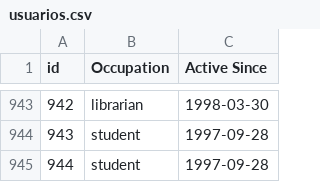
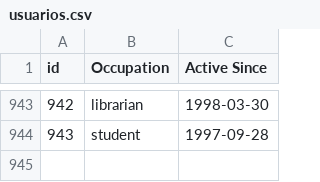
Before and after one commit to Matiudesa/tp-deep-learning, a CSV file: data/usuarios.csv, drawn as a sheet; only a part is shown, gaps mark what is left out; the diff names each change by its address in the sheet, - before the commit and + after, or states it on an @@ line.

```diff
--- a/data/usuarios.csv
+++ b/data/usuarios.csv
-row 945: 944 | student | 1997-09-28
```
Also changed, not shown: 4 other files.
